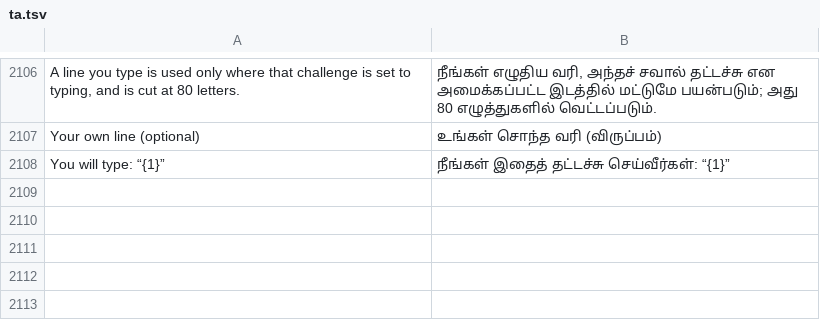
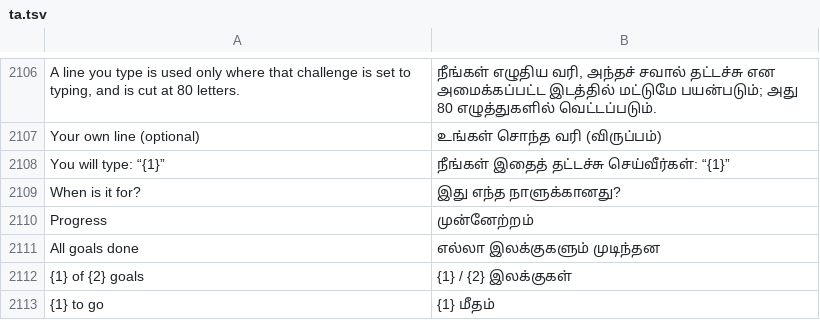
Before and after one commit to codeavirata/Dinacharya-Launcher, a TSV file: app/src/main/assets/lang/ta.tsv, drawn as a sheet; only a part is shown, gaps mark what is left out; the diff names each change by its address in the sheet, - before the commit and + after, or states it on an @@ line.

```diff
--- a/app/src/main/assets/lang/ta.tsv
+++ b/app/src/main/assets/lang/ta.tsv
+row 2109: When is it for? | இது எந்த நாளுக்கானது?
+row 2110: Progress | முன்னேற்றம்
+row 2111: All goals done | எல்லா இலக்குகளும் முடிந்தன
+row 2112: {1} of {2} goals | {1} / {2} இலக்குகள்
+row 2113: {1} to go | {1} மீதம்
```
Also changed, not shown: app/src/main/assets/lang/bn.tsv, app/src/main/assets/lang/gu.tsv, 14 other files.
